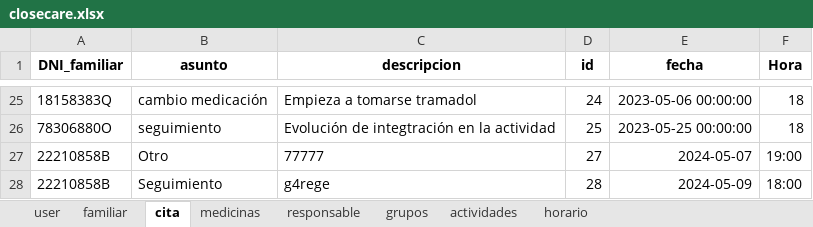
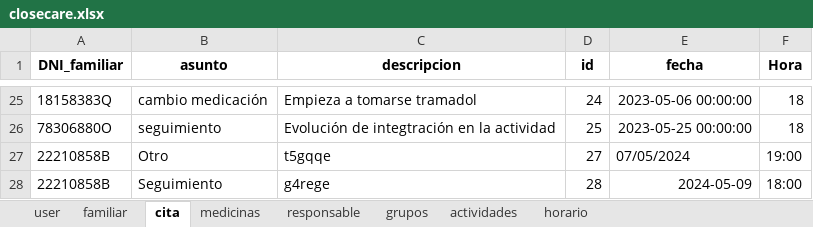
Before and after one commit to closecarefundation/PY-to-APK, an Excel workbook: closecare.xlsx, sheet cita, drawn as a sheet; only a part is shown, gaps mark what is left out; values as stored, in another font and other column widths than the file's, no borders; the diff names each change by its address in the sheet, - before the commit and + after, or states it on an @@ line.

Commit message:
Modificar cita

```diff
--- a/closecare.xlsx (sheet cita)
+++ b/closecare.xlsx (sheet cita)
-C27 (descripcion): 77777
+C27 (descripcion): t5gqqe
-E27 (fecha): 2024-05-07
+E27 (fecha): 07/05/2024
```
